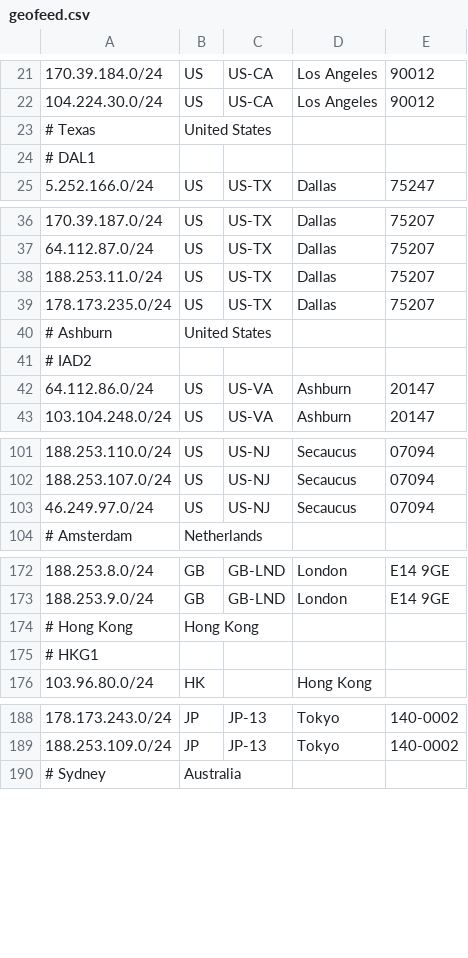
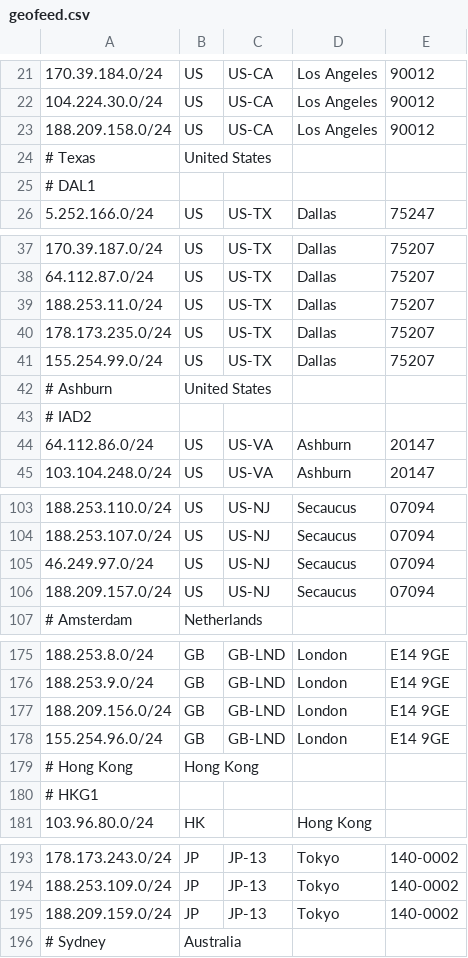
Before and after one commit to as931/geolocation, a CSV file: geofeed.csv, drawn as a sheet; only a part is shown, gaps mark what is left out; the diff covers the shown part only; the diff names each change by its address in the sheet, - before the commit and + after, or states it on an @@ line.

```diff
--- a/geofeed.csv
+++ b/geofeed.csv
+row 23: 188.209.158.0/24 | US | US-CA | Los Angeles | 90012
+row 41: 155.254.99.0/24 | US | US-TX | Dallas | 75207
+row 106: 188.209.157.0/24 | US | US-NJ | Secaucus | 07094
+row 177: 188.209.156.0/24 | GB | GB-LND | London | E14 9GE
+row 178: 155.254.96.0/24 | GB | GB-LND | London | E14 9GE
+row 195: 188.209.159.0/24 | JP | JP-13 | Tokyo | 140-0002
```
Also changed, not shown: 2 added rows elsewhere in this file, geofeed-google.csv.
